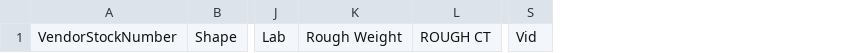
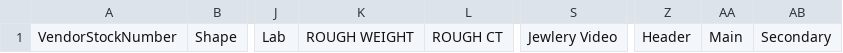
Before and after one commit to BotechStudio/yerushalmi, a CSV file: docs/CSV_template_updated.csv, drawn as a sheet; only a part is shown, gaps mark what is left out; removed rows and columns are numbered as before the commit, all else as after; the diff names each change by its address in the sheet, - before the commit and + after, or states it on an @@ line.

Commit message:
add the new csv template

```diff
--- a/docs/CSV_template_updated.csv
+++ b/docs/CSV_template_updated.csv
-column K, row 1: Rough Weight
+column K, row 1: ROUGH WEIGHT
-column S, row 1: Vid
+column S, row 1: Jewlery Video
+column Z, row 1: Header
+column AA, row 1: Main
+column AB, row 1: Secondary
```
